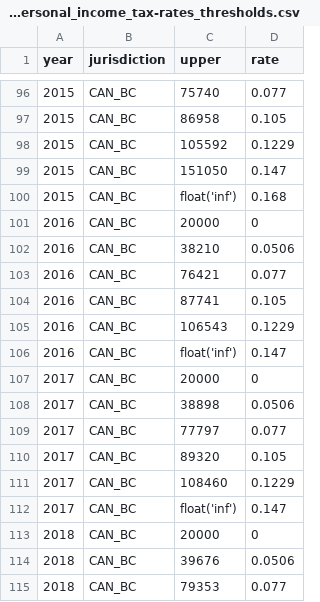
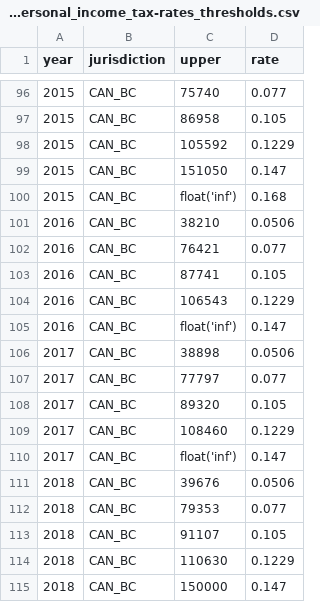
Before and after one commit to bcgov/macroabm-ca, a CSV file: scenarios/input/scenario_2/scenario-personal_income_tax-rates_thresholds.csv, drawn as a sheet; only a part is shown, gaps mark what is left out; the shorter side is filled out with more unchanged rows; the diff names each change by its address in the sheet, - before the commit and + after, or states it on an @@ line.

```diff
--- a/scenarios/input/scenario_2/scenario-personal_income_tax-rates_thresholds.csv
+++ b/scenarios/input/scenario_2/scenario-personal_income_tax-rates_thresholds.csv
-row 101: 2016 | CAN_BC | 20000 | 0
-row 107: 2017 | CAN_BC | 20000 | 0
-row 113: 2018 | CAN_BC | 20000 | 0
```
Also changed, not shown: scenarios/input/scenario_1/scenario-personal_income_tax-rates_thresholds.csv, 18 other files.
